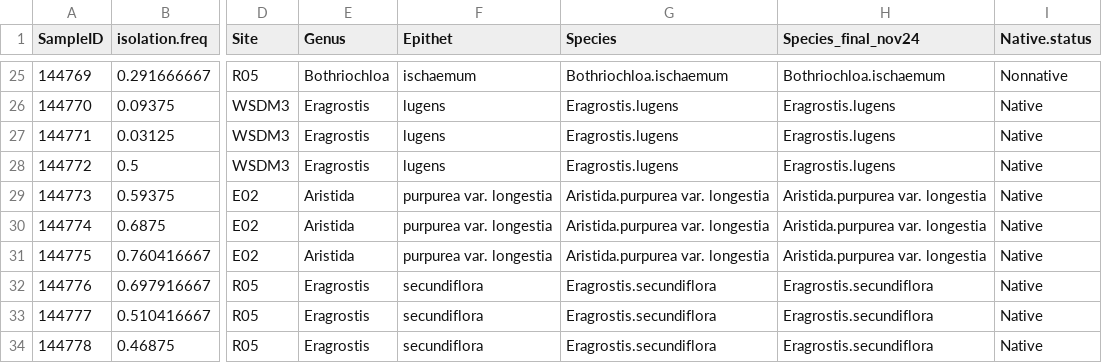
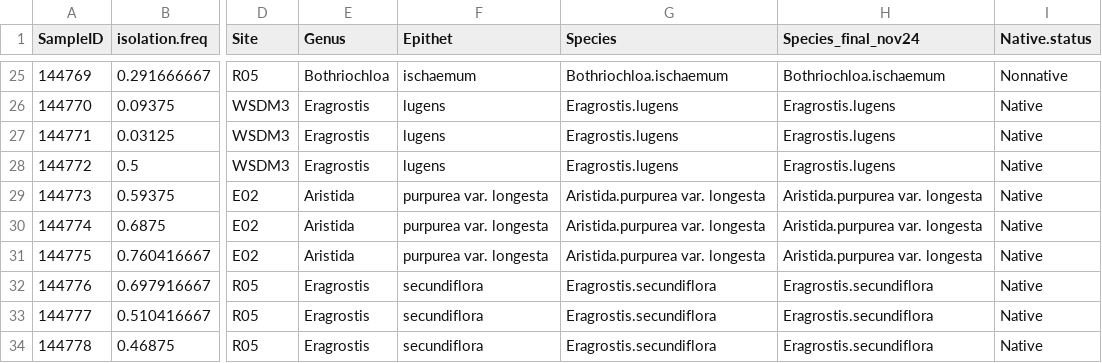
Before and after one commit to eabowman/Grass-Endophyte-Metabolome-Study, a CSV file: data/G045.CultureBased.data.csv, drawn as a sheet; only a part is shown, gaps mark what is left out; the diff names each change by its address in the sheet, - before the commit and + after, or states it on an @@ line.

Commit message:
Updated A. purpurea variety
Corrected variety spelling from Aristida purpurea var. longestia to Aristida purpurea var. longesta

```diff
--- a/data/G045.CultureBased.data.csv
+++ b/data/G045.CultureBased.data.csv
-F29:F31 (Epithet): purpurea var. longestia
+F29:F31 (Epithet): purpurea var. longesta
-G29:G31 (Species): Aristida.purpurea var. longestia
+G29:G31 (Species): Aristida.purpurea var. longesta
-H29:H31 (Species_final_nov24): Aristida.purpurea var. longestia
+H29:H31 (Species_final_nov24): Aristida.purpurea var. longesta
```
Also changed, not shown: data/G045.Field.data.csv, 1 other file.
